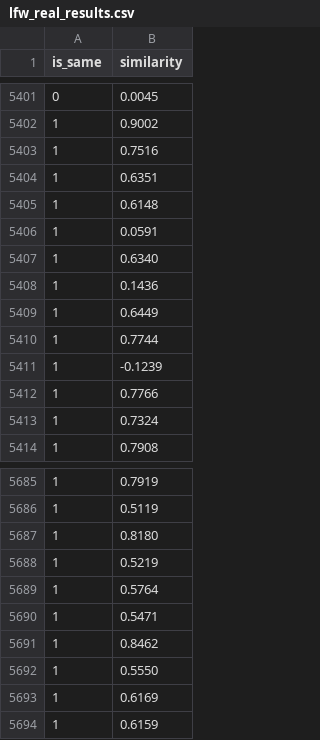
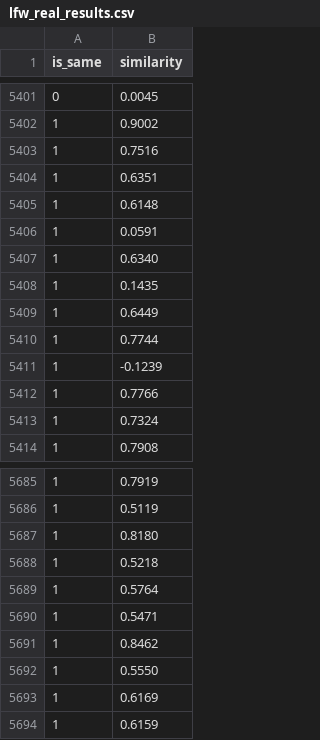
Before and after one commit to muyang13140101-a11y/FaceRecognition_Syste, a CSV file: eval_test/lfw_real_results.csv, drawn as a sheet; only a part is shown, gaps mark what is left out.

```diff
--- a/eval_test/lfw_real_results.csv
+++ b/eval_test/lfw_real_results.csv
@@ -5407,3 +5407,3 @@ is_same,similarity
 1,0.6340
-1,0.1436
+1,0.1435
 1,0.6449
@@ -5687,3 +5687,3 @@ is_same,similarity
 1,0.8180
-1,0.5219
+1,0.5218
 1,0.5764
```
Also changed, not shown: 4 other files.
